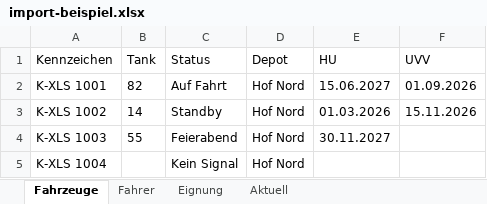
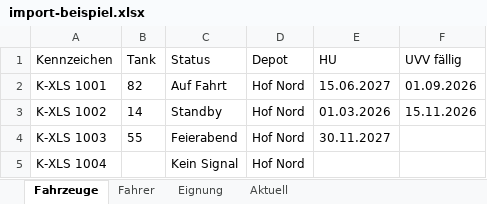
Before and after one commit to CihanKurtDev/fleet-live, an Excel workbook: apps/web/public/import-beispiel.xlsx, sheet Fahrzeuge, drawn as a sheet; values as stored, in another font and other column widths than the file's, no borders; the diff names each change by its address in the sheet, - before the commit and + after, or states it on an @@ line.

```diff
--- a/apps/web/public/import-beispiel.xlsx (sheet Fahrzeuge)
+++ b/apps/web/public/import-beispiel.xlsx (sheet Fahrzeuge)
-F1: UVV
+F1: UVV fällig
```
Also changed, not shown: 9 other files.
